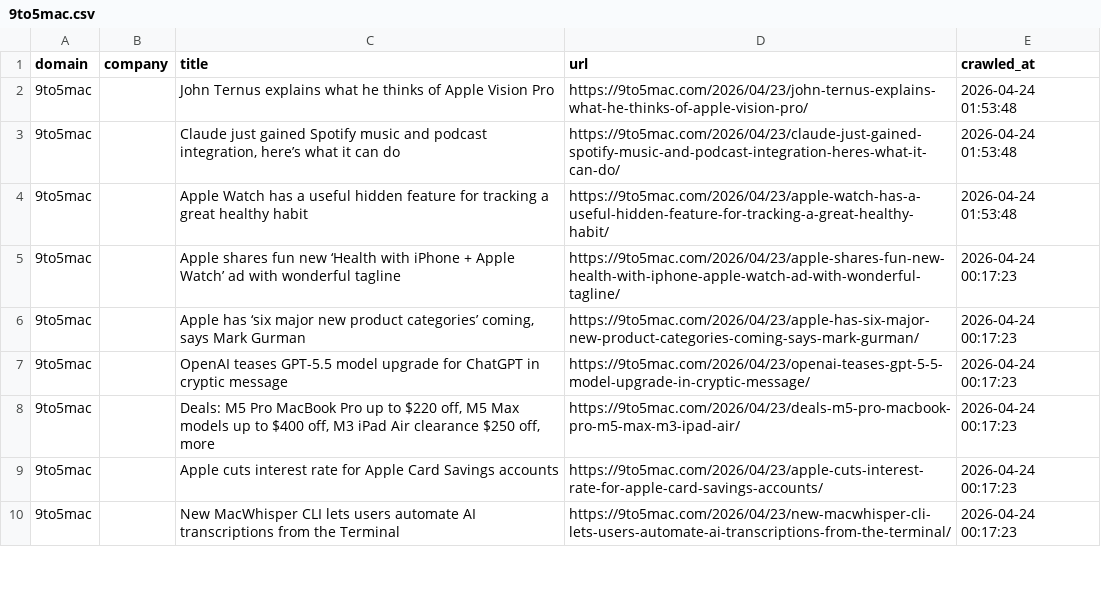
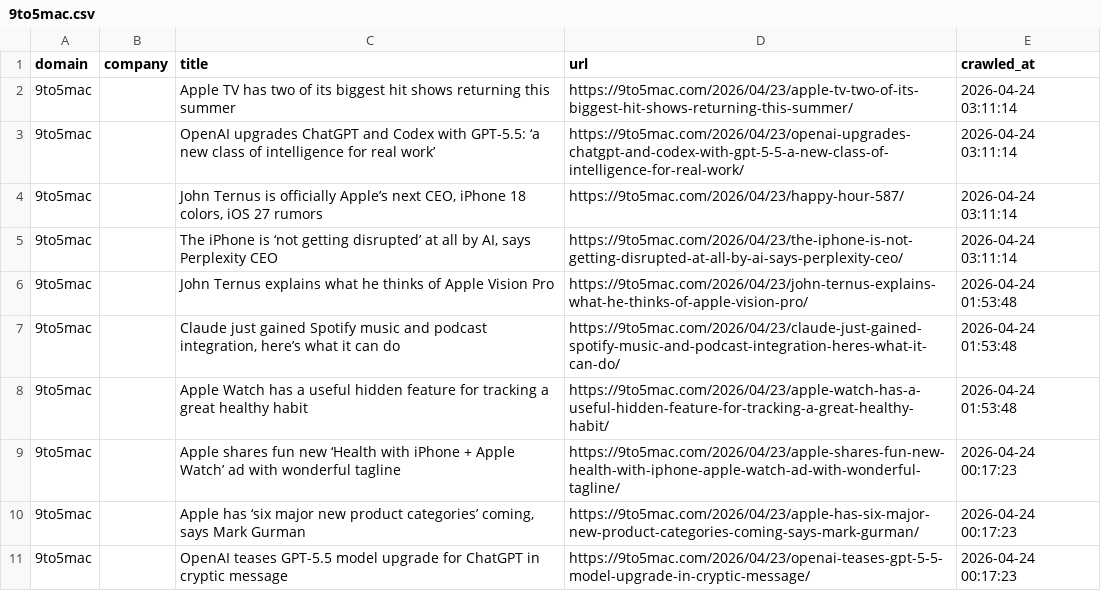
Before and after one commit to levelupup/news_crawler, a CSV file: data/9to5mac.csv, drawn as a sheet; only a part is shown; the shorter side is filled out with more unchanged rows.

```diff
--- a/data/9to5mac.csv
+++ b/data/9to5mac.csv
@@ -1,2 +1,6 @@
 domain,company,title,url,crawled_at
+9to5mac,,Apple TV has two of its biggest hit shows returning this summer,https://9to5mac.com/2026/04/23/apple-tv-two-of-its-biggest-hit-shows-returning-this-summer/,2026-04-24 03:11:14
+9to5mac,,OpenAI upgrades ChatGPT and Codex with GPT-5.5: ‘a new class of intelligence for real work’,https://9to5mac.com/2026/04/23/openai-upgrades-chatgpt-and-codex-with-gpt-5-5-a-new-class-of-intelligence-for-real-work/,2026-04-24 03:11:14
+9to5mac,,"John Ternus is officially Apple’s next CEO, iPhone 18 colors, iOS 27 rumors",https://9to5mac.com/2026/04/23/happy-hour-587/,2026-04-24 03:11:14
+9to5mac,,"The iPhone is ‘not getting disrupted’ at all by AI, says Perplexity CEO",https://9to5mac.com/2026/04/23/the-iphone-is-not-getting-disrupted-at-all-by-ai-says-perplexity-ceo/,2026-04-24 03:11:14
 9to5mac,,John Ternus explains what he thinks of Apple Vision Pro,https://9to5mac.com/2026/04/23/john-ternus-explains-what-he-thinks-of-apple-vision-pro/,2026-04-24 01:53:48
```
Also changed, not shown: data/bloomberg.csv, data/cnbc.csv, 15 other files.
